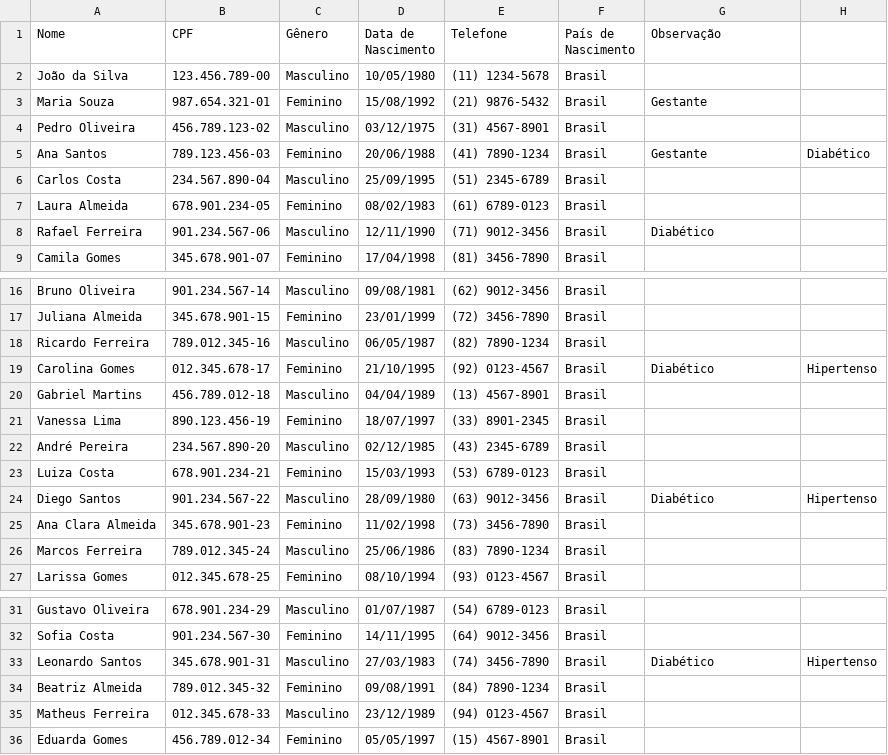
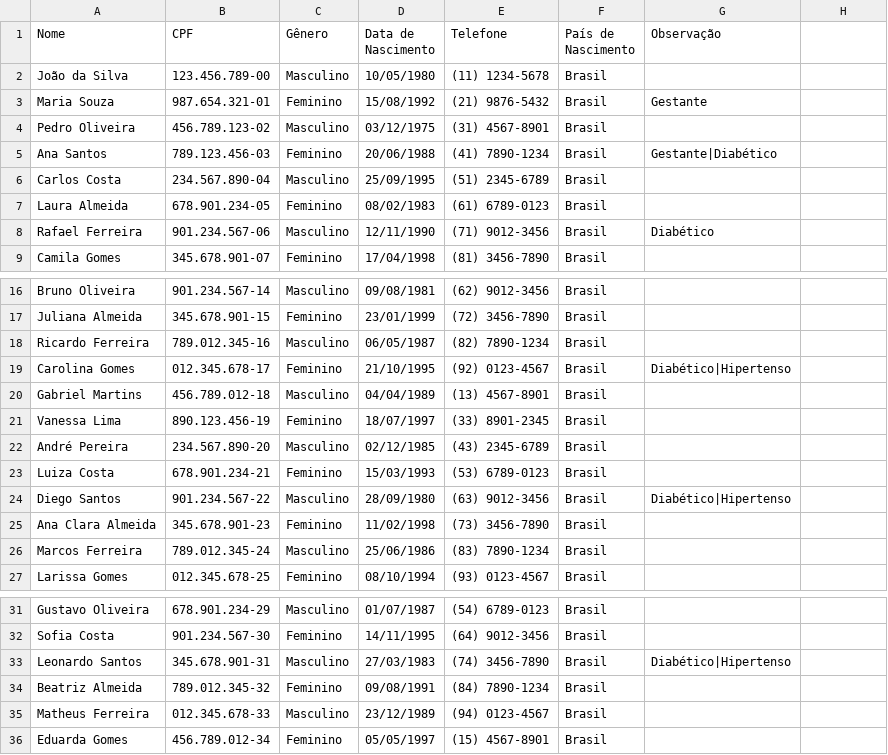
Before and after one commit to wandersondsm/teste_fhir, a CSV file: data/patients.csv, drawn as a sheet; only a part is shown, gaps mark what is left out; the diff names each change by its address in the sheet, - before the commit and + after, or states it on an @@ line.

Commit message:
Corrige csv

```diff
--- a/data/patients.csv
+++ b/data/patients.csv
-G5 (Observação): Gestante
+G5 (Observação): Gestante|Diabético
-H5: Diabético
+H5: (empty)
-G19 (Observação): Diabético
+G19 (Observação): Diabético|Hipertenso
-H19: Hipertenso
+H19: (empty)
-G24 (Observação): Diabético
+G24 (Observação): Diabético|Hipertenso
-H24: Hipertenso
+H24: (empty)
-G33 (Observação): Diabético
+G33 (Observação): Diabético|Hipertenso
-H33: Hipertenso
+H33: (empty)
```
